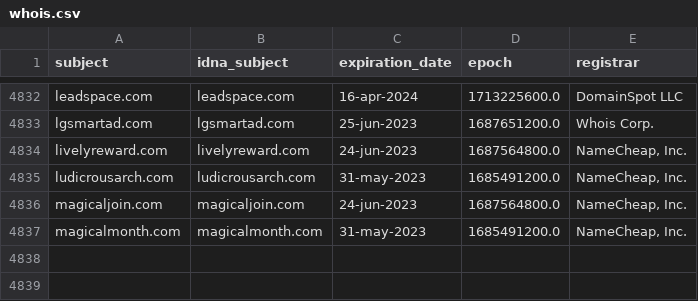
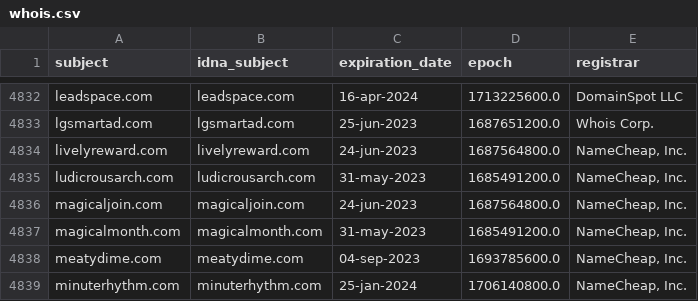
Before and after one commit to dead-hosts/hosts_web_yoyo.org, a CSV file: .pyfunceble/whois.csv, drawn as a sheet; only a part is shown, gaps mark what is left out; the diff names each change by its address in the sheet, - before the commit and + after, or states it on an @@ line.

```diff
--- a/.pyfunceble/whois.csv
+++ b/.pyfunceble/whois.csv
+row 4838: meatydime.com | meatydime.com | 04-sep-2023 | 1693785600.0 | NameCheap, Inc.
+row 4839: minuterhythm.com | minuterhythm.com | 25-jan-2024 | 1706140800.0 | NameCheap, Inc.
```
Also changed, not shown: 11 other files.
